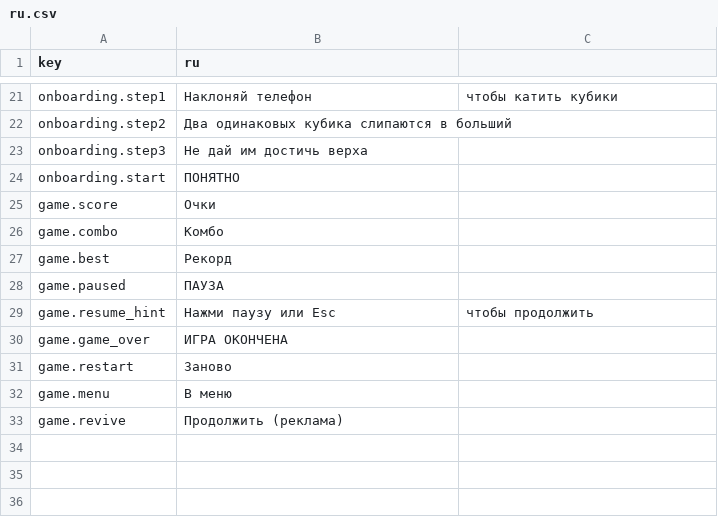
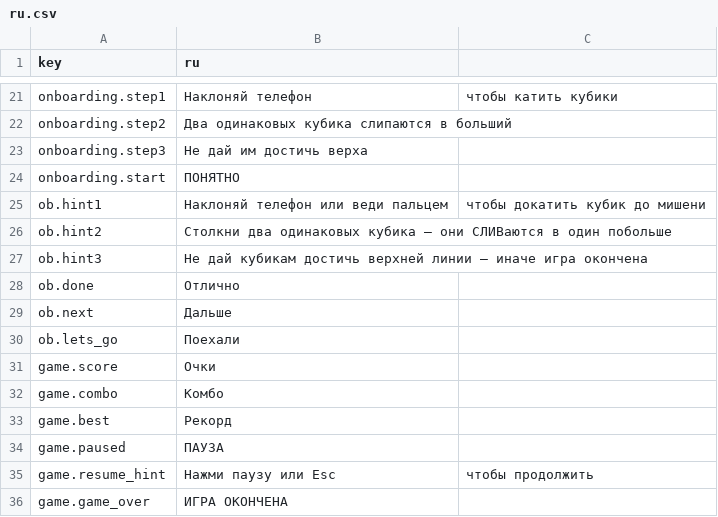
Before and after one commit to akarakuts/tiltmerge, a CSV file: translations/ru.csv, drawn as a sheet; only a part is shown, gaps mark what is left out; the shorter side is filled out with more unchanged rows; the diff names each change by its address in the sheet, - before the commit and + after, or states it on an @@ line.

Commit message:
Interactive onboarding (3 hands-on steps)
Онбординг полностью переработан: вместо статичных слайдов — мини-песочница
с настоящими кубиками. Игрок РЕАЛЬНО выполняет каждое действие:

ШАГ 1 — «Наклони/веди пальцем»:
  Один кубик + целевая зона (GoalArea). Игрок докатывает кубик свайпом/наклоном
  в зону → step complete. Пульсирующая стрелка-подсказка к цели.

ШАГ 2 — «Слей два одинаковых»:
  Два кубика tier-1. Игрок сталкивает их → merge_completed → step complete.

ШАГ 3 — «Правило game over»:
  Визуальный намёк + кнопка «Поехали» → переход в MainMenu.

Архитектура:
- Переиспользует настоящие игровые компоненты (Cube, TiltController, MergeLogic)
- Onboarding.tscn: арена со стенами, GoalArea (Area2D), GoalRing, Arrow
- Всегда swipe-режим в туторе (наклон ещё не пробовали, свайп предсказуемее)
- Переводы: ob.hint1/2/3, ob.done, ob.next, ob.lets_go (en + ru)

Тесты:
- tests/OnboardingTest.gd: 11 проверок (старт, goal-detection, merge-trigger,
  переходы шагов, финальная кнопка)
- ВЕРИФИЦИРОВАНО: 11/11 PASS, 0 ошибок
- CI + run_tests.sh обновлены: 3 набора тестов (unit+smoke, onboarding, gameplay)

Итог тестов: 35 unit+smoke + 11 onboarding + gameplay PASS

```diff
--- a/translations/ru.csv
+++ b/translations/ru.csv
+row 25: ob.hint1 | Наклоняй телефон или веди пальцем | чтобы докатить кубик до мишени
+row 26: ob.hint2 | Столкни два одинаковых кубика — они СЛИВаются в один побольше
+row 27: ob.hint3 | Не дай кубикам достичь верхней линии — иначе игра окончена
+row 28: ob.done | Отлично
+row 29: ob.next | Дальше
+row 30: ob.lets_go | Поехали
```
Also changed, not shown: translations/en.csv, 9 other files.
